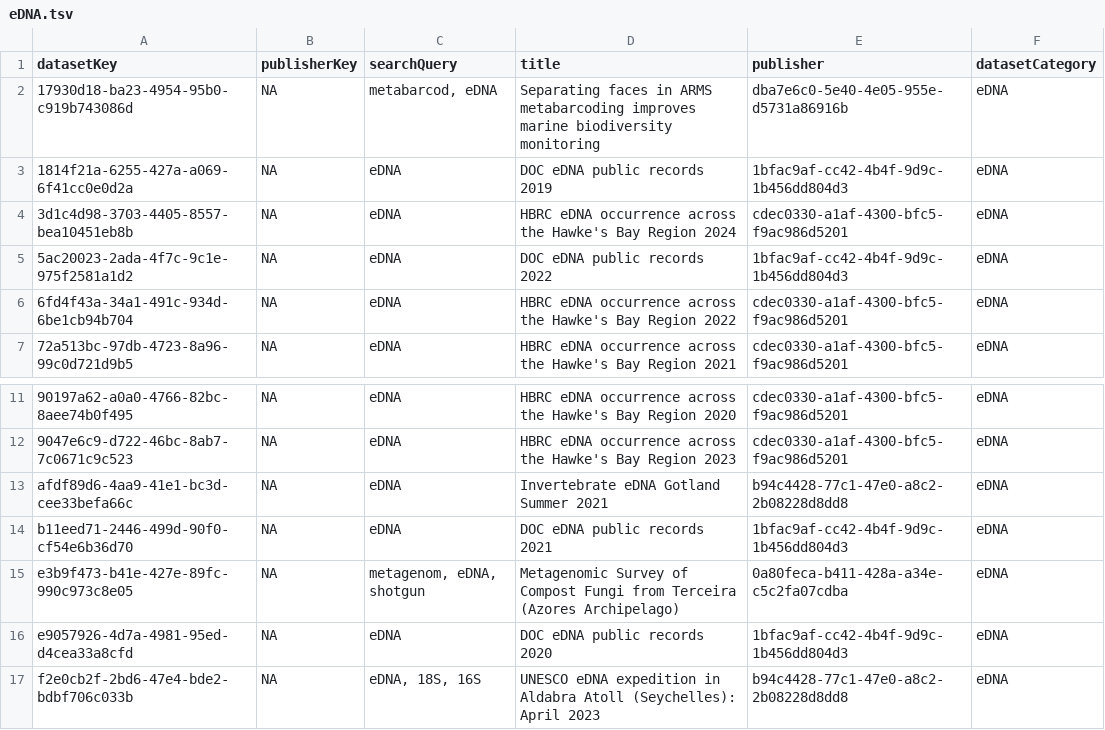
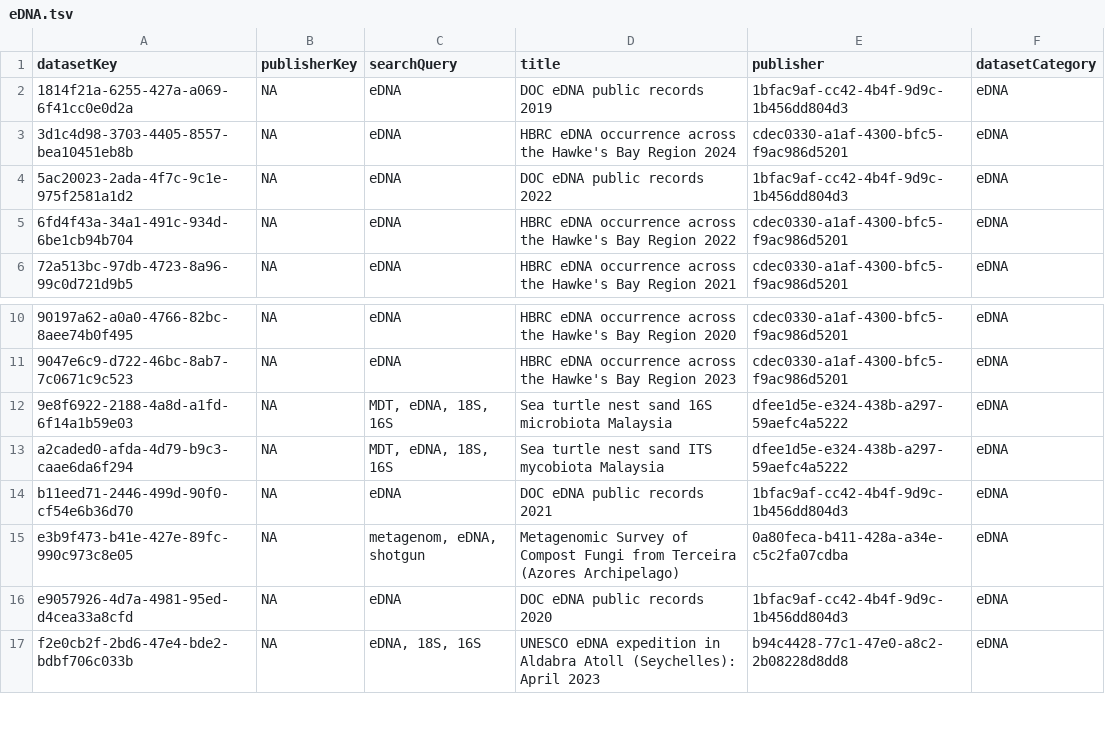
Before and after one commit to gbif/dataset-category-management, a TSV file: candidate-tsv/eDNA.tsv, drawn as a sheet; only a part is shown, gaps mark what is left out; removed rows and columns are numbered as before the commit, all else as after; the diff names each change by its address in the sheet, - before the commit and + after, or states it on an @@ line.

```diff
--- a/candidate-tsv/eDNA.tsv
+++ b/candidate-tsv/eDNA.tsv
-row 2: 17930d18-ba23-4954-95b0-c919b743086d | NA | metabarcod, eDNA | Separating faces in ARMS metabarcoding improves marine biodiversity monitoring | dba7e6c0-5e40-4e05-955e-d5731a86916b | eDNA
-row 13: afdf89d6-4aa9-41e1-bc3d-cee33befa66c | NA | eDNA | Invertebrate eDNA Gotland Summer 2021 | b94c4428-77c1-47e0-a8c2-2b08228d8dd8 | eDNA
+row 12: 9e8f6922-2188-4a8d-a1fd-6f14a1b59e03 | NA | MDT, eDNA, 18S, 16S | Sea turtle nest sand 16S microbiota Malaysia | dfee1d5e-e324-438b-a297-59aefc4a5222 | eDNA
+row 13: a2caded0-afda-4d79-b9c3-caae6da6f294 | NA | MDT, eDNA, 18S, 16S | Sea turtle nest sand ITS mycobiota Malaysia | dfee1d5e-e324-438b-a297-59aefc4a5222 | eDNA
```
Also changed, not shown: candidate-tsv/CitizenScience.tsv, candidate-tsv/Tracking.tsv, 2 other files.
